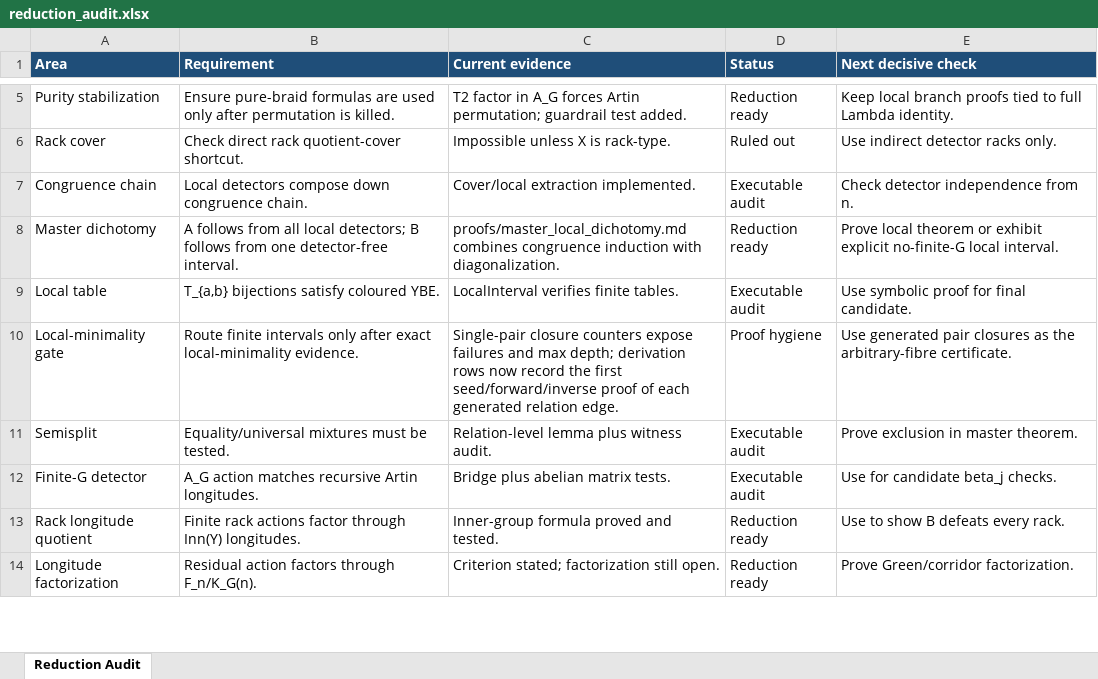
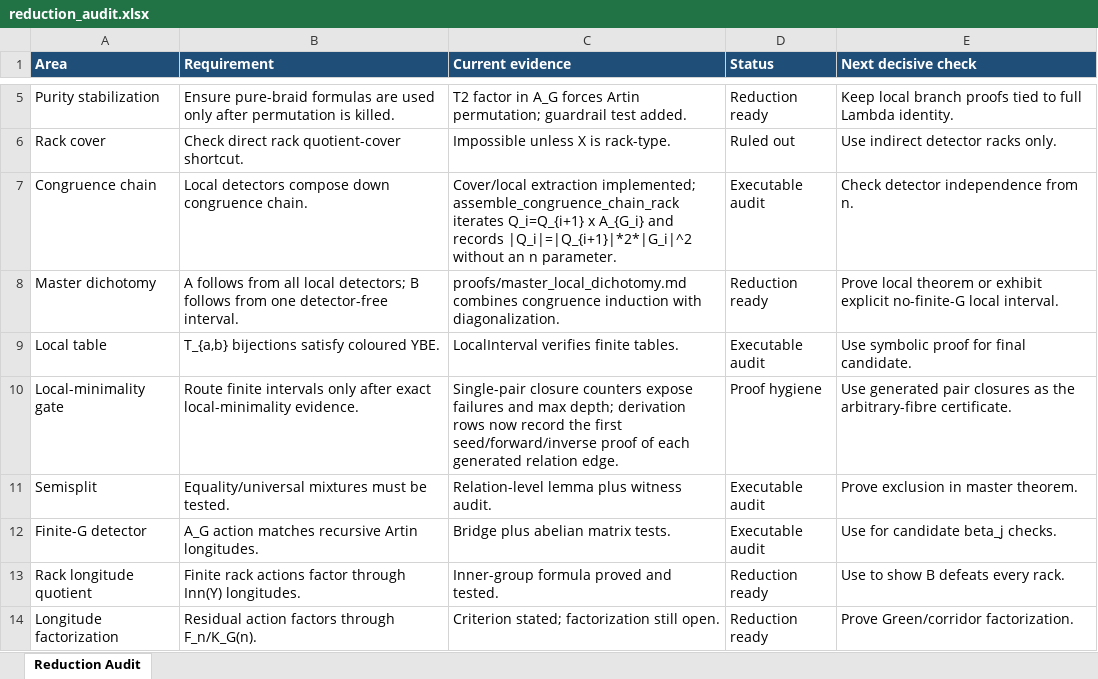
Before and after one commit to alexrudimer-boop/sawin, an Excel workbook: tables/reduction_audit.xlsx, sheet Reduction Audit, drawn as a sheet; only a part is shown, gaps mark what is left out; values as stored, in another font and other column widths than the file's, no borders; conditional formats not drawn; the diff names each change by its address in the sheet, - before the commit and + after, or states it on an @@ line.

Commit message:
Add congruence chain rack assembly

```diff
--- a/tables/reduction_audit.xlsx (sheet Reduction Audit)
+++ b/tables/reduction_audit.xlsx (sheet Reduction Audit)
-C7 (Current evidence): Cover/local extraction implemented.
+C7 (Current evidence): Cover/local extraction implemented; assemble_congruence_chain_rack iterates Q_i=Q_{i+1} x A_{G_i} and records |Q_i|=|Q_{i+1}|*2*|G_i|^2 without an n parameter.
```
Also changed, not shown: 14 other files.
